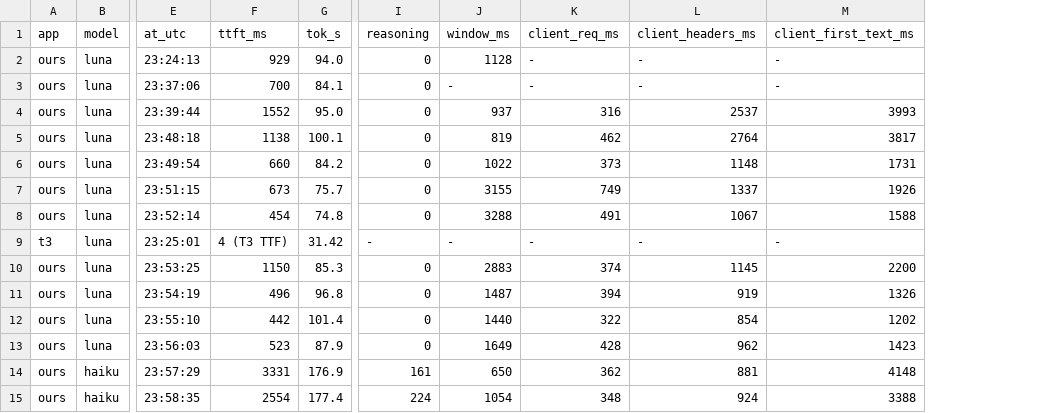
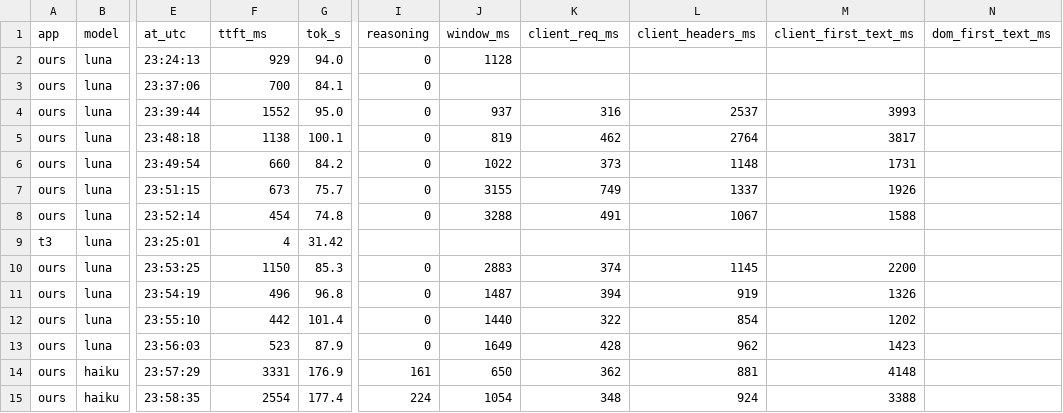
Before and after one commit to batmn-dev/not-a-wrapper, a TSV file: docs/performance/2026-09-02-ttft-tps-vs-t3-runs.tsv, drawn as a sheet; only a part is shown, gaps mark what is left out; the diff covers the shown part only; the diff names each change by its address in the sheet, - before the commit and + after, or states it on an @@ line.

```diff
--- a/docs/performance/2026-09-02-ttft-tps-vs-t3-runs.tsv
+++ b/docs/performance/2026-09-02-ttft-tps-vs-t3-runs.tsv
+column N (dom_first_text_ms), empty
-K2:K3 (client_req_ms): -
+K2:K3 (client_req_ms): (empty)
-L2:L3 (client_headers_ms): -
+L2:L3 (client_headers_ms): (empty)
-M2:M3 (client_first_text_ms): -
+M2:M3 (client_first_text_ms): (empty)
-J3 (window_ms): -
+J3 (window_ms): (empty)
-F9 (ttft_ms): 4 (T3 TTF)
+F9 (ttft_ms): 4
-I9 (reasoning): -
+I9 (reasoning): (empty)
-J9 (window_ms): -
+J9 (window_ms): (empty)
-K9 (client_req_ms): -
+K9 (client_req_ms): (empty)
-L9 (client_headers_ms): -
+L9 (client_headers_ms): (empty)
-M9 (client_first_text_ms): -
+M9 (client_first_text_ms): (empty)
```
Also changed, not shown: 96 edited cells elsewhere in this file, 4 other files.
